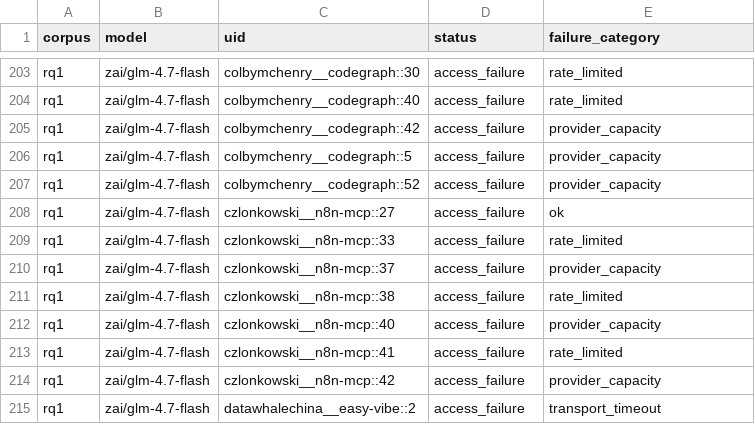
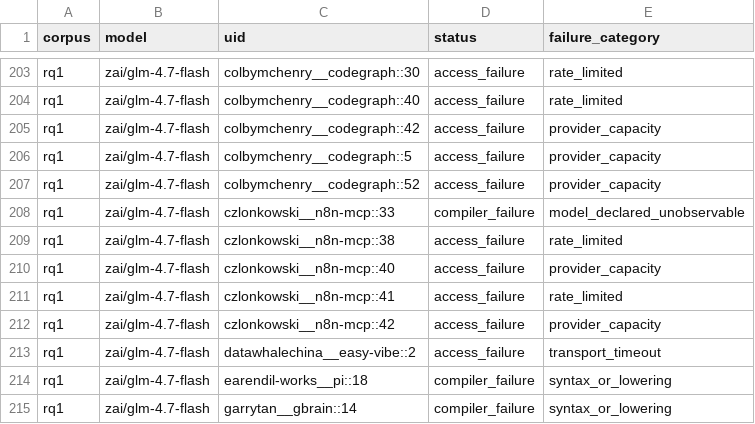
Before and after one commit to eunomia-bpf/ActPlane, a CSV file: docs/empirical-study/translation-models/failures.csv, drawn as a sheet; only a part is shown, gaps mark what is left out; the shorter side is filled out with more unchanged rows.

```diff
--- a/docs/empirical-study/translation-models/failures.csv
+++ b/docs/empirical-study/translation-models/failures.csv
@@ -207,5 +207,3 @@ rq1,zai/glm-4.7-flash,colbymchenry__codegraph::5,access_failure,provider_capacit
 rq1,zai/glm-4.7-flash,colbymchenry__codegraph::52,access_failure,provider_capacity
-rq1,zai/glm-4.7-flash,czlonkowski__n8n-mcp::27,access_failure,ok
-rq1,zai/glm-4.7-flash,czlonkowski__n8n-mcp::33,access_failure,rate_limited
-rq1,zai/glm-4.7-flash,czlonkowski__n8n-mcp::37,access_failure,provider_capacity
+rq1,zai/glm-4.7-flash,czlonkowski__n8n-mcp::33,compiler_failure,model_declared_unobservable
 rq1,zai/glm-4.7-flash,czlonkowski__n8n-mcp::38,access_failure,rate_limited
```
Also changed, not shown: docs/empirical-study/translation-models/failure-counts.csv, docs/empirical-study/translation-models/summary.csv, 4 other files.
